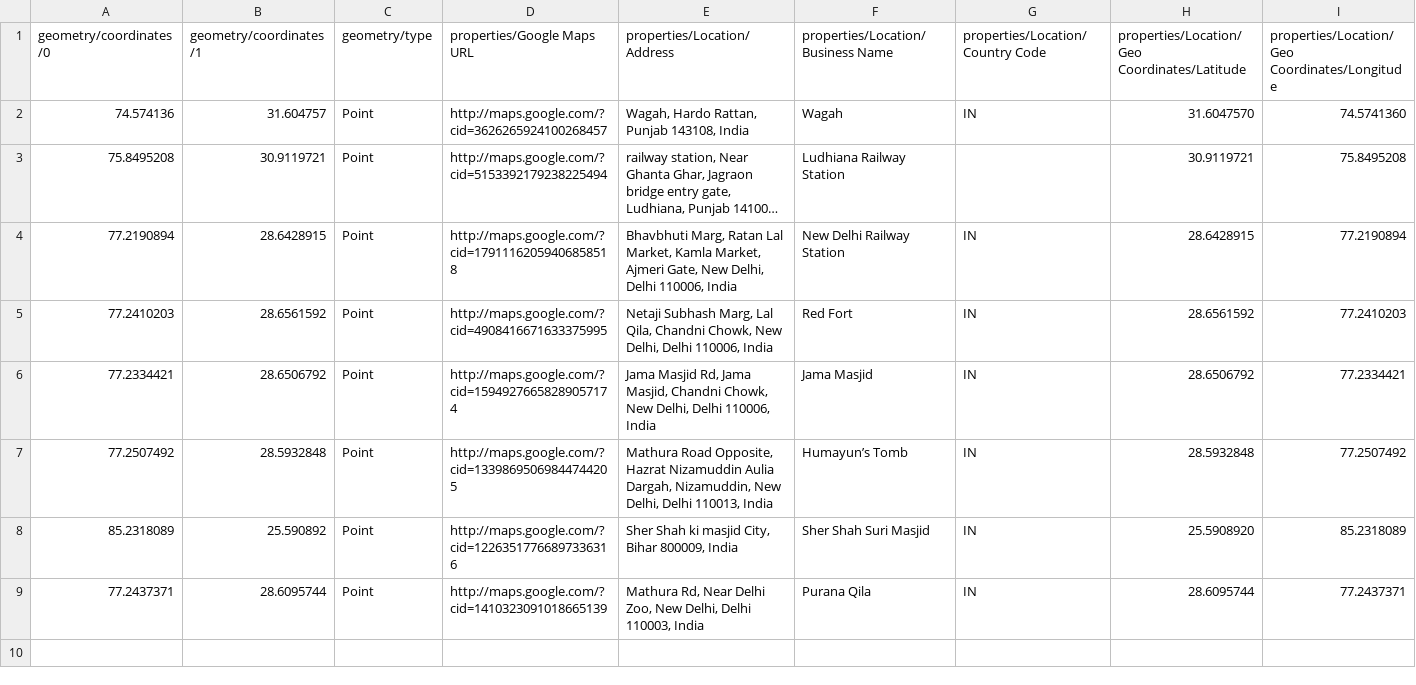
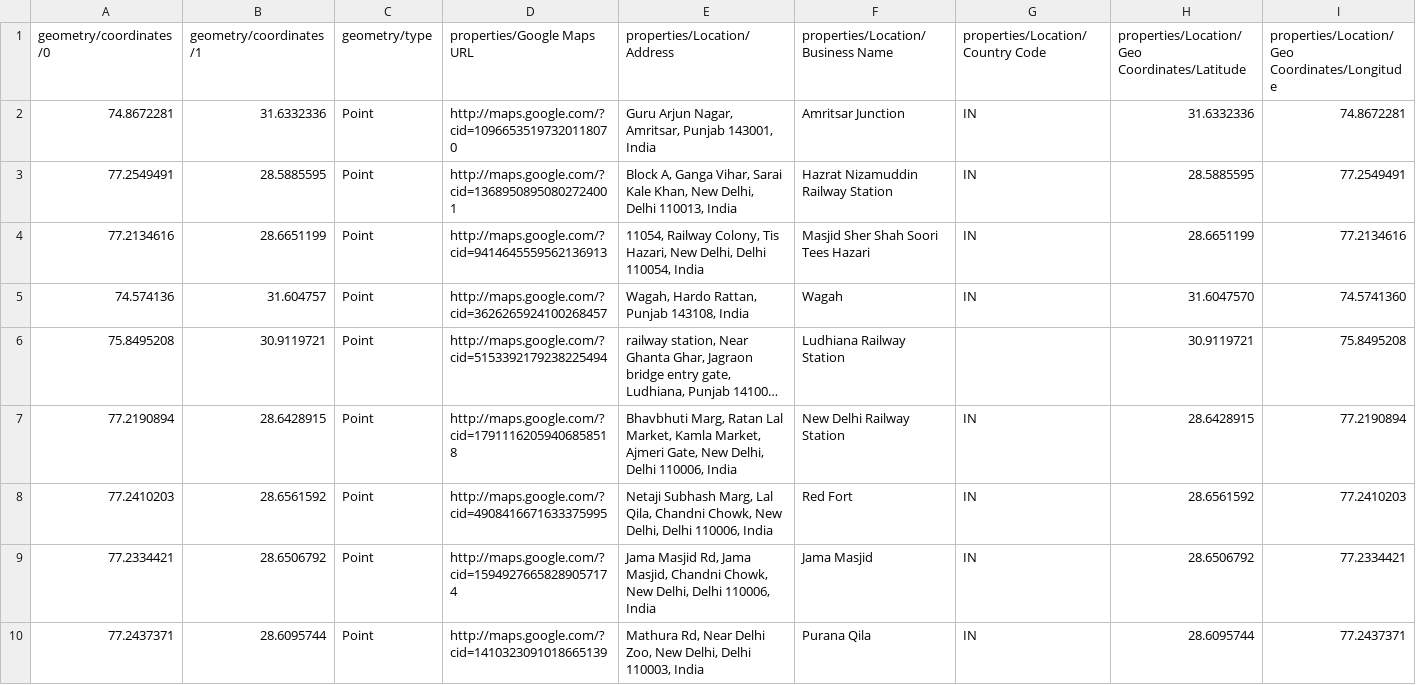
Before and after one commit to laibasarwar/CreativeCoding_Final_Project_Sarwar, a CSV file: saved_places.csv, drawn as a sheet; only a part is shown; long unchanged cells end in …; removed rows and columns are numbered as before the commit, all else as after; rows hold the shown columns only; the diff names each change by its address in the sheet, - before the commit and + after, or states it on an @@ line.

```diff
--- a/saved_places.csv
+++ b/saved_places.csv
+row 2: 74.8672281 | 31.6332336 | Point | http://maps.google.com/?cid=10966535197320118070 | Guru Arjun Nagar, Amritsar, Punjab 143001, India | Amritsar Junction | IN | 31.6332336 | 74.8672281
+row 3: 77.2549491 | 28.5885595 | Point | http://maps.google.com/?cid=13689508950802724001 | Block A, Ganga Vihar, Sarai Kale Khan, New Delhi, Delhi 110013, India | Hazrat Nizamuddin Railway Station | IN | 28.5885595 | 77.2549491
+row 4: 77.2134616 | 28.6651199 | Point | http://maps.google.com/?cid=9414645559562136913 | 11054, Railway Colony, Tis Hazari, New Delhi, Delhi 110054, India | Masjid Sher Shah Soori Tees Hazari | IN | 28.6651199 | 77.2134616
-row 7: 77.2507492 | 28.5932848 | Point | http://maps.google.com/?cid=13398695069844744205 | Mathura Road Opposite, Hazrat Nizamuddin Aulia Dargah, Nizamuddin, New Delhi, Delhi 110013, India | Humayun’s Tomb | IN | 28.5932848 | 77.2507492
-row 8: 85.2318089 | 25.590892 | Point | http://maps.google.com/?cid=12263517766897336316 | Sher Shah ki masjid City, Bihar 800009, India | Sher Shah Suri Masjid | IN | 25.5908920 | 85.2318089
```
Also changed, not shown: 6 other files.
